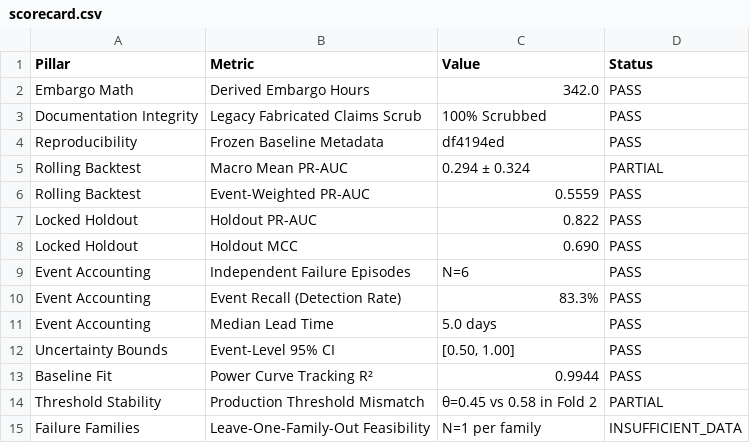
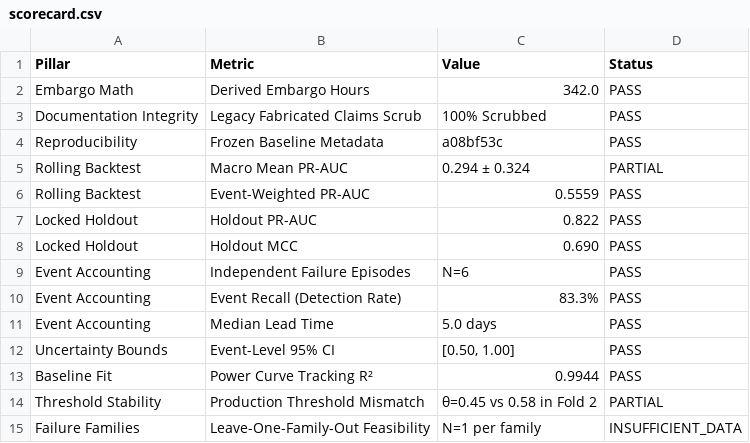
Before and after one commit to Krishna-Modi12/RAI, a CSV file: artifacts/evaluation/gate3a1/scorecard.csv, drawn as a sheet.

```diff
--- a/artifacts/evaluation/gate3a1/scorecard.csv
+++ b/artifacts/evaluation/gate3a1/scorecard.csv
@@ -3,3 +3,3 @@ Embargo Math,Derived Embargo Hours,342.0,PASS
 Documentation Integrity,Legacy Fabricated Claims Scrub,100% Scrubbed,PASS
-Reproducibility,Frozen Baseline Metadata,df4194ed,PASS
+Reproducibility,Frozen Baseline Metadata,a08bf53c,PASS
 Rolling Backtest,Macro Mean PR-AUC,0.294 ± 0.324,PARTIAL
```
Also changed, not shown: artifacts/evaluation/phase4/scorecard.csv, 32 other files.
